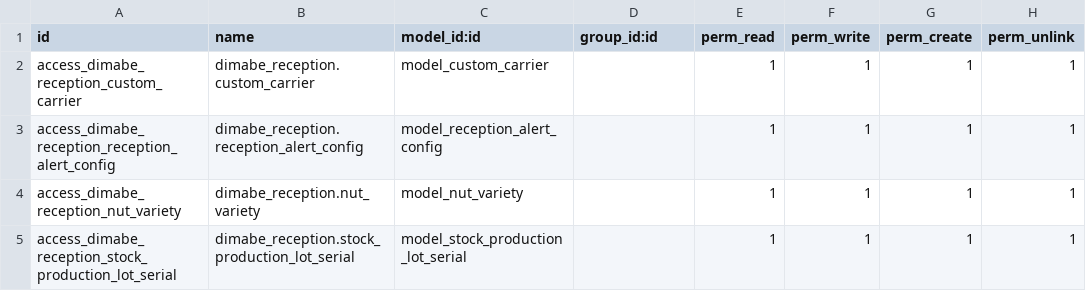
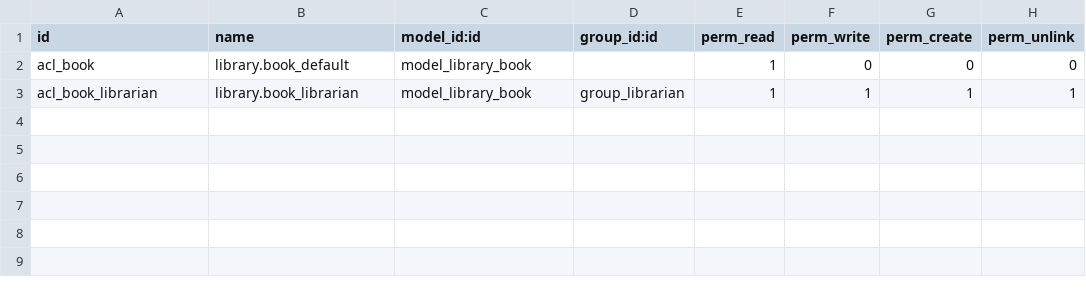
Before and after one commit to Practica2020/la_invernada, a CSV file: my_library/security/ir.model.access.csv, drawn as a sheet.

```diff
--- a/my_library/security/ir.model.access.csv
+++ b/my_library/security/ir.model.access.csv
@@ -1,5 +1,3 @@
 id,name,model_id:id,group_id:id,perm_read,perm_write,perm_create,perm_unlink
-access_dimabe_reception_custom_carrier,dimabe_reception.custom_carrier,model_custom_carrier,,1,1,1,1
-access_dimabe_reception_reception_alert_config,dimabe_reception.reception_alert_config,model_reception_alert_config,,1,1,1,1
-access_dimabe_reception_nut_variety,dimabe_reception.nut_variety,model_nut_variety,,1,1,1,1
-access_dimabe_reception_stock_production_lot_serial, dimabe_reception.stock_production_lot_serial,model_stock_production_lot_serial,,1,1,1,1
+acl_book,library.book_default,model_library_book,,1,0,0,0
+acl_book_librarian,library.book_librarian,model_library_book,group_librarian,1,1,1,1
```
Also changed, not shown: 40 other files.
